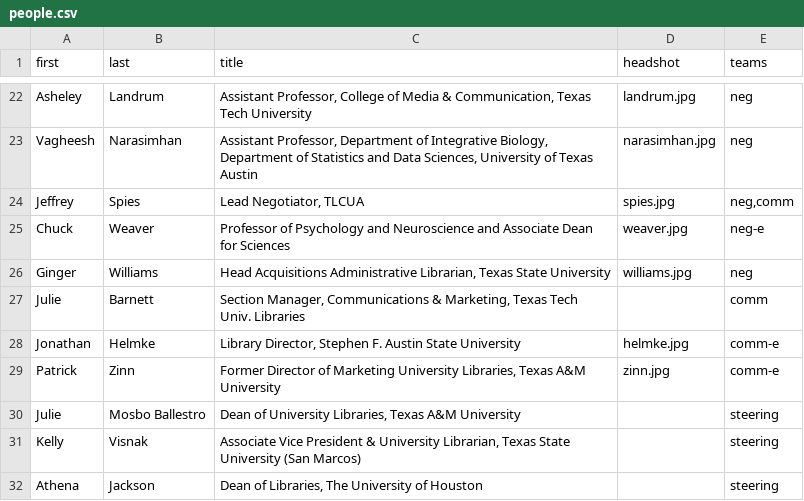
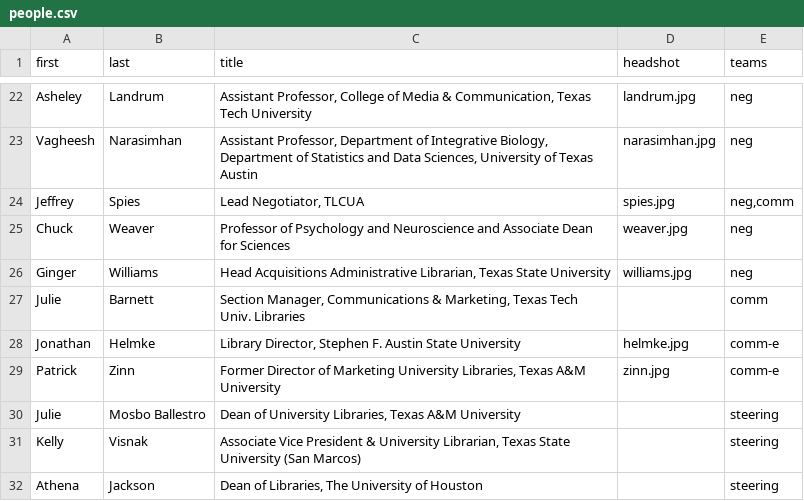
Before and after one commit to 221B-io/tlcua.org, a CSV file: content/people.csv, drawn as a sheet; only a part is shown, gaps mark what is left out.

Commit message:
update

```diff
--- a/content/people.csv
+++ b/content/people.csv
@@ -24,3 +24,3 @@ Vagheesh,Narasimhan,"Assistant Professor, Department of Integrative Biology, Dep
 Jeffrey,Spies,"Lead Negotiator, TLCUA",spies.jpg,"neg,comm"
-Chuck,Weaver,"Professor of Psychology and Neuroscience and Associate Dean for Sciences",weaver.jpg,neg-e
+Chuck,Weaver,"Professor of Psychology and Neuroscience and Associate Dean for Sciences",weaver.jpg,neg
 Ginger,Williams,"Head Acquisitions Administrative Librarian, Texas State University",williams.jpg,neg
```
